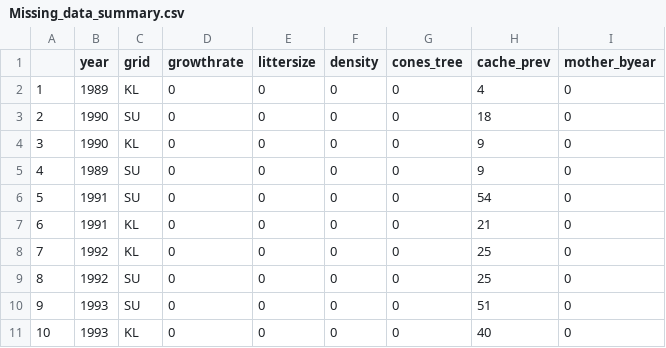
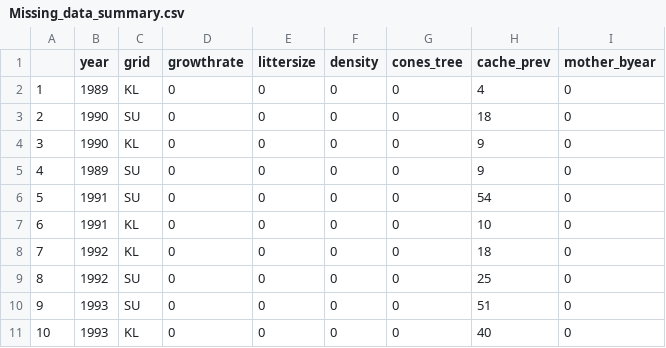
Before and after one commit to jballuffi/KRSP_exploring, a CSV file: Output/Data/Missing_data_summary.csv, drawn as a sheet; only a part is shown.

```diff
--- a/Output/Data/Missing_data_summary.csv
+++ b/Output/Data/Missing_data_summary.csv
@@ -6,4 +6,4 @@
 "5",1991,"SU",0,0,0,0,54,0
-"6",1991,"KL",0,0,0,0,21,0
-"7",1992,"KL",0,0,0,0,25,0
+"6",1991,"KL",0,0,0,0,10,0
+"7",1992,"KL",0,0,0,0,18,0
 "8",1992,"SU",0,0,0,0,25,0
```
Also changed, not shown: Output/Data/N_summary_treatments.csv, 4 other files.
